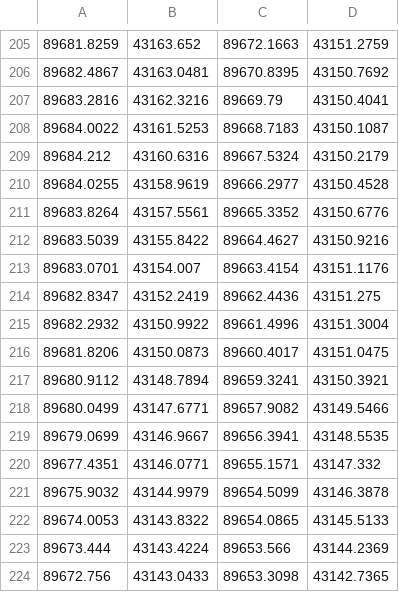
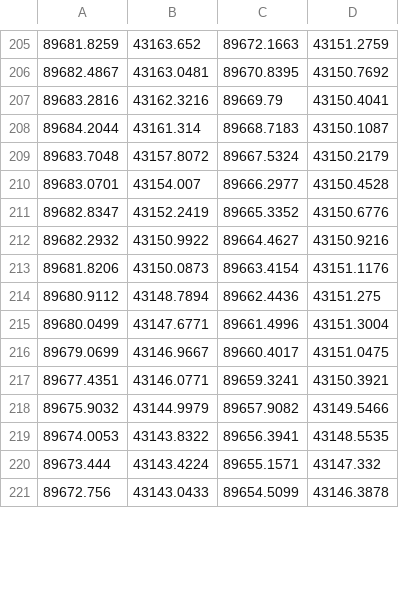
Before and after one commit to ChallengeClub/aichallenge-2025, a CSV file: aichallenge/workspace/src/aichallenge_submit/aichallenge_submit_launch/map/lanelet2_map.osm.csv, drawn as a sheet; only a part is shown, gaps mark what is left out; the diff covers the shown part only.

```diff
--- a/aichallenge/workspace/src/aichallenge_submit/aichallenge_submit_launch/map/lanelet2_map.osm.csv
+++ b/aichallenge/workspace/src/aichallenge_submit/aichallenge_submit_launch/map/lanelet2_map.osm.csv
@@ -207,18 +207,15 @@
 89683.2816,43162.3216,89669.79,43150.4041
-89684.0022,43161.5253,89668.7183,43150.1087
-89684.212,43160.6316,89667.5324,43150.2179
-89684.0255,43158.9619,89666.2977,43150.4528
-89683.8264,43157.5561,89665.3352,43150.6776
-89683.5039,43155.8422,89664.4627,43150.9216
-89683.0701,43154.007,89663.4154,43151.1176
-89682.8347,43152.2419,89662.4436,43151.275
-89682.2932,43150.9922,89661.4996,43151.3004
-89681.8206,43150.0873,89660.4017,43151.0475
-89680.9112,43148.7894,89659.3241,43150.3921
-89680.0499,43147.6771,89657.9082,43149.5466
-89679.0699,43146.9667,89656.3941,43148.5535
-89677.4351,43146.0771,89655.1571,43147.332
-89675.9032,43144.9979,89654.5099,43146.3878
-89674.0053,43143.8322,89654.0865,43145.5133
-89673.444,43143.4224,89653.566,43144.2369
-89672.756,43143.0433,89653.3098,43142.7365
+89684.2044,43161.314,89668.7183,43150.1087
+89683.7048,43157.8072,89667.5324,43150.2179
+89683.0701,43154.007,89666.2977,43150.4528
+89682.8347,43152.2419,89665.3352,43150.6776
+89682.2932,43150.9922,89664.4627,43150.9216
+89681.8206,43150.0873,89663.4154,43151.1176
+89680.9112,43148.7894,89662.4436,43151.275
+89680.0499,43147.6771,89661.4996,43151.3004
+89679.0699,43146.9667,89660.4017,43151.0475
+89677.4351,43146.0771,89659.3241,43150.3921
+89675.9032,43144.9979,89657.9082,43149.5466
+89674.0053,43143.8322,89656.3941,43148.5535
+89673.444,43143.4224,89655.1571,43147.332
+89672.756,43143.0433,89654.5099,43146.3878
```
Also changed, not shown: 3 added rows and 21 edited cells elsewhere in this file, 8 other files.
